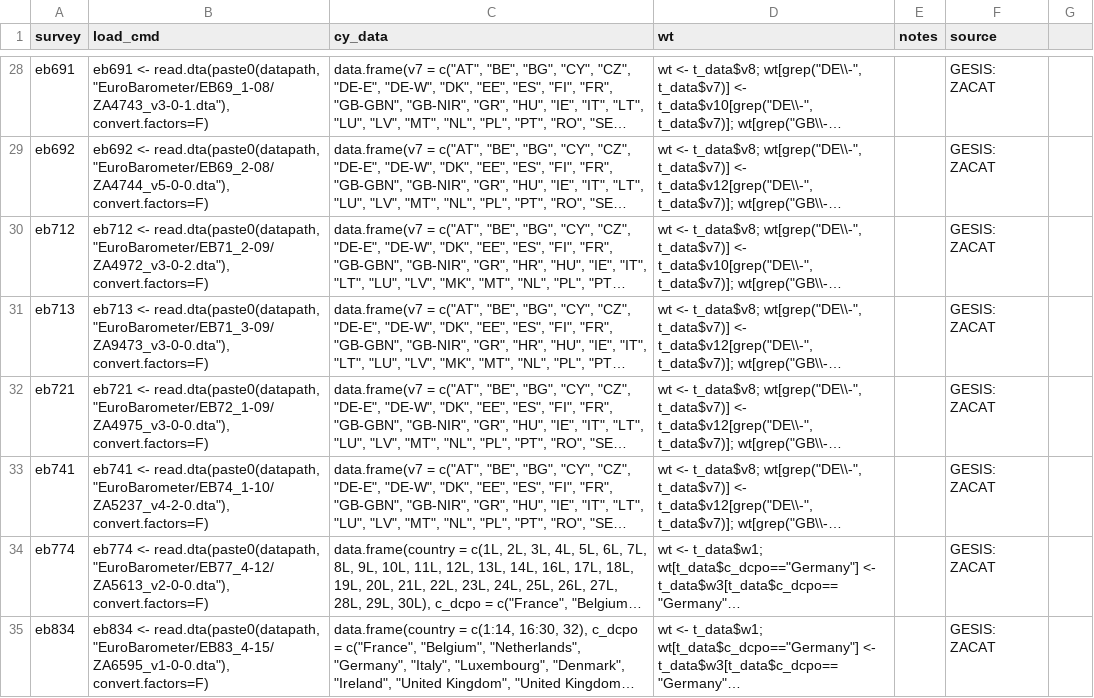
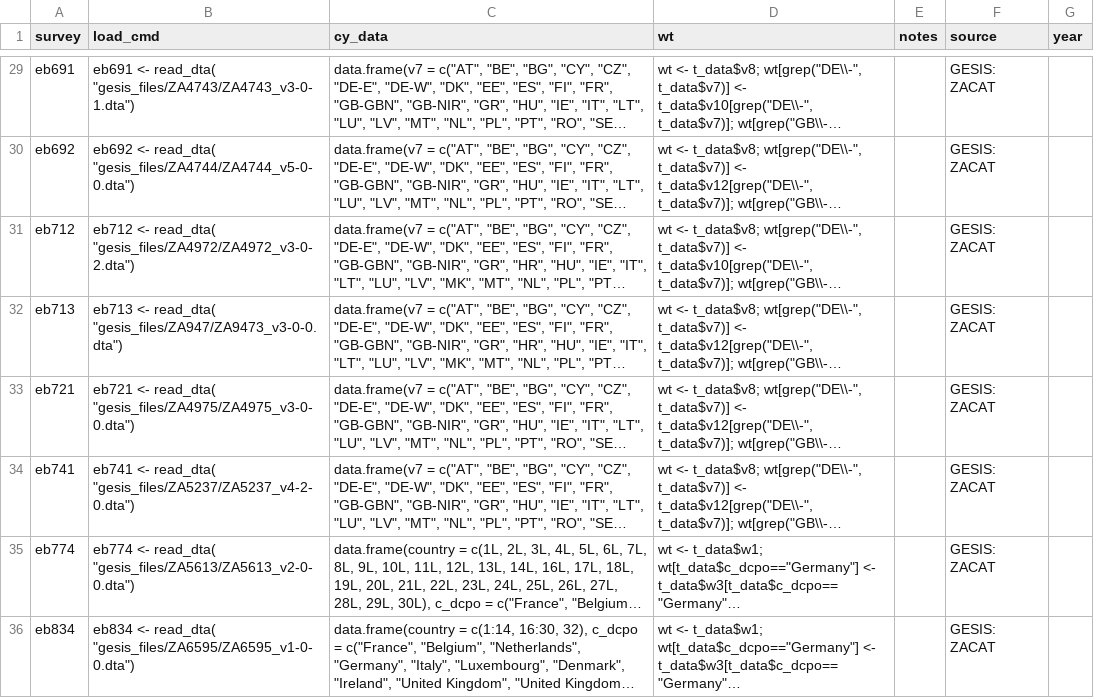
Before and after one commit to fsolt/DCPO, a CSV file: data-raw/eb_datasets.csv, drawn as a sheet; only a part is shown, gaps mark what is left out; long unchanged cells end in …; addresses are those after the commit; the diff covers the shown part only; the diff names each change by its address in the sheet, - before the commit and + after, or states it on an @@ line.

Commit message:
1.Set up a test file; 2.change "read.dta" to "read_dta" 3.add and test with a new data(ae01)

```diff
--- a/data-raw/eb_datasets.csv
+++ b/data-raw/eb_datasets.csv
-G1: (empty)
+G1: year
-B29 (load_cmd): eb691 <- read.dta(paste0(datapath, "EuroBarometer/EB69_1-08/ZA4743_v3-0-1.dta"), convert.factors=F)
+B29 (load_cmd): eb691 <- read_dta( "gesis_files/ZA4743/ZA4743_v3-0-1.dta")
-B30 (load_cmd): eb692 <- read.dta(paste0(datapath, "EuroBarometer/EB69_2-08/ZA4744_v5-0-0.dta"), convert.factors=F)
+B30 (load_cmd): eb692 <- read_dta( "gesis_files/ZA4744/ZA4744_v5-0-0.dta")
-B31 (load_cmd): eb712 <- read.dta(paste0(datapath, "EuroBarometer/EB71_2-09/ZA4972_v3-0-2.dta"), convert.factors=F)
+B31 (load_cmd): eb712 <- read_dta( "gesis_files/ZA4972/ZA4972_v3-0-2.dta")
-B32 (load_cmd): eb713 <- read.dta(paste0(datapath, "EuroBarometer/EB71_3-09/ZA9473_v3-0-0.dta"), convert.factors=F)
+B32 (load_cmd): eb713 <- read_dta( "gesis_files/ZA947/ZA9473_v3-0-0.dta")
-B33 (load_cmd): eb721 <- read.dta(paste0(datapath, "EuroBarometer/EB72_1-09/ZA4975_v3-0-0.dta"), convert.factors=F)
+B33 (load_cmd): eb721 <- read_dta( "gesis_files/ZA4975/ZA4975_v3-0-0.dta")
-B34 (load_cmd): eb741 <- read.dta(paste0(datapath, "EuroBarometer/EB74_1-10/ZA5237_v4-2-0.dta"), convert.factors=F)
+B34 (load_cmd): eb741 <- read_dta( "gesis_files/ZA5237/ZA5237_v4-2-0.dta")
-B35 (load_cmd): eb774 <- read.dta(paste0(datapath, "EuroBarometer/EB77_4-12/ZA5613_v2-0-0.dta"), convert.factors=F)
+B35 (load_cmd): eb774 <- read_dta( "gesis_files/ZA5613/ZA5613_v2-0-0.dta")
-B36 (load_cmd): eb834 <- read.dta(paste0(datapath, "EuroBarometer/EB83_4-15/ZA6595_v1-0-0.dta"), convert.factors=F)
+B36 (load_cmd): eb834 <- read_dta( "gesis_files/ZA6595/ZA6595_v1-0-0.dta")
```
Also changed, not shown: 1 added row and 26 edited cells elsewhere in this file, 6 other files.
